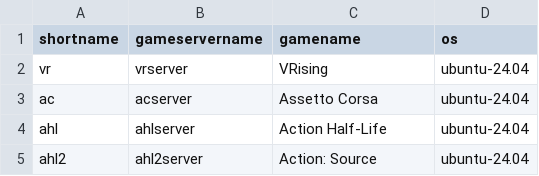
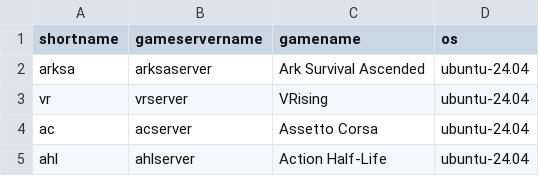
Before and after one commit to bardhyliis/LinuxGSM, a CSV file: lgsm/data/serverlist.csv, drawn as a sheet; only a part is shown; the shorter side is filled out with more unchanged rows; the diff names each change by its address in the sheet, - before the commit and + after, or states it on an @@ line.

Commit message:
ark survival ascneded added, survival evolved linux binary workaround

```diff
--- a/lgsm/data/serverlist.csv
+++ b/lgsm/data/serverlist.csv
+row 2: arksa | arksaserver | Ark Survival Ascended | ubuntu-24.04
```
Also changed, not shown: lgsm/data/ubuntu-24.04.csv, 2 other files.
